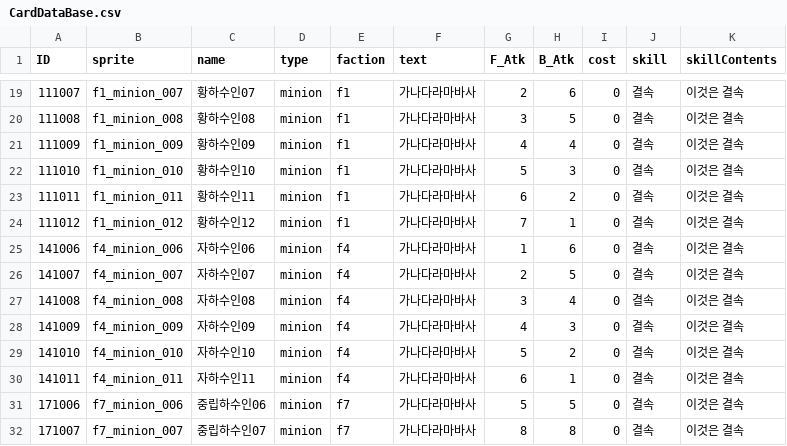
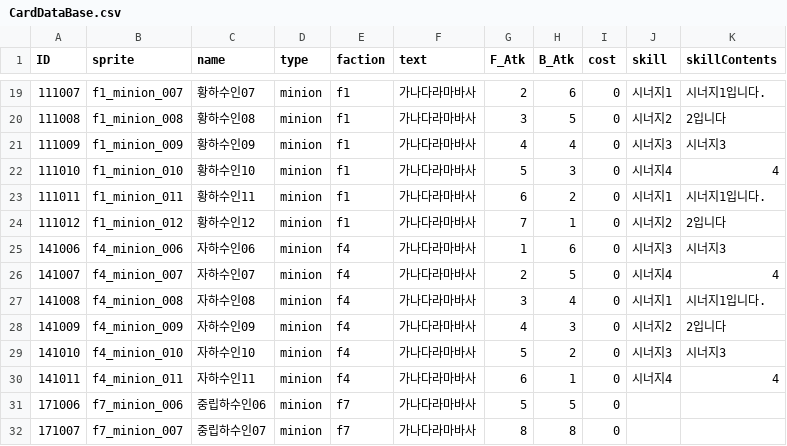
Before and after one commit to aegydm/dotSlasher, a CSV file: Assets/Resources/CardDataBase.csv, drawn as a sheet; only a part is shown, gaps mark what is left out; the diff covers the shown part only.

```diff
--- a/Assets/Resources/CardDataBase.csv
+++ b/Assets/Resources/CardDataBase.csv
@@ -19,14 +19,14 @@
-111007,f1_minion_007,황하수인07,minion,f1,가나다라마바사,2,6,0,결속,이것은 결속
-111008,f1_minion_008,황하수인08,minion,f1,가나다라마바사,3,5,0,결속,이것은 결속
-111009,f1_minion_009,황하수인09,minion,f1,가나다라마바사,4,4,0,결속,이것은 결속
-111010,f1_minion_010,황하수인10,minion,f1,가나다라마바사,5,3,0,결속,이것은 결속
-111011,f1_minion_011,황하수인11,minion,f1,가나다라마바사,6,2,0,결속,이것은 결속
-111012,f1_minion_012,황하수인12,minion,f1,가나다라마바사,7,1,0,결속,이것은 결속
-141006,f4_minion_006,자하수인06,minion,f4,가나다라마바사,1,6,0,결속,이것은 결속
-141007,f4_minion_007,자하수인07,minion,f4,가나다라마바사,2,5,0,결속,이것은 결속
-141008,f4_minion_008,자하수인08,minion,f4,가나다라마바사,3,4,0,결속,이것은 결속
-141009,f4_minion_009,자하수인09,minion,f4,가나다라마바사,4,3,0,결속,이것은 결속
-141010,f4_minion_010,자하수인10,minion,f4,가나다라마바사,5,2,0,결속,이것은 결속
-141011,f4_minion_011,자하수인11,minion,f4,가나다라마바사,6,1,0,결속,이것은 결속
-171006,f7_minion_006,중립하수인06,minion,f7,가나다라마바사,5,5,0,결속,이것은 결속
-171007,f7_minion_007,중립하수인07,minion,f7,가나다라마바사,8,8,0,결속,이것은 결속
+111007,f1_minion_007,황하수인07,minion,f1,가나다라마바사,2,6,0,시너지1,시너지1입니다.
+111008,f1_minion_008,황하수인08,minion,f1,가나다라마바사,3,5,0,시너지2,2입니다
+111009,f1_minion_009,황하수인09,minion,f1,가나다라마바사,4,4,0,시너지3,시너지3
+111010,f1_minion_010,황하수인10,minion,f1,가나다라마바사,5,3,0,시너지4,4
+111011,f1_minion_011,황하수인11,minion,f1,가나다라마바사,6,2,0,시너지1,시너지1입니다.
+111012,f1_minion_012,황하수인12,minion,f1,가나다라마바사,7,1,0,시너지2,2입니다
+141006,f4_minion_006,자하수인06,minion,f4,가나다라마바사,1,6,0,시너지3,시너지3
+141007,f4_minion_007,자하수인07,minion,f4,가나다라마바사,2,5,0,시너지4,4
+141008,f4_minion_008,자하수인08,minion,f4,가나다라마바사,3,4,0,시너지1,시너지1입니다.
+141009,f4_minion_009,자하수인09,minion,f4,가나다라마바사,4,3,0,시너지2,2입니다
+141010,f4_minion_010,자하수인10,minion,f4,가나다라마바사,5,2,0,시너지3,시너지3
+141011,f4_minion_011,자하수인11,minion,f4,가나다라마바사,6,1,0,시너지4,4
+171006,f7_minion_006,중립하수인06,minion,f7,가나다라마바사,5,5,0,,
+171007,f7_minion_007,중립하수인07,minion,f7,가나다라마바사,8,8,0,,
```
Also changed, not shown: 32 edited cells elsewhere in this file, 28 other files.
